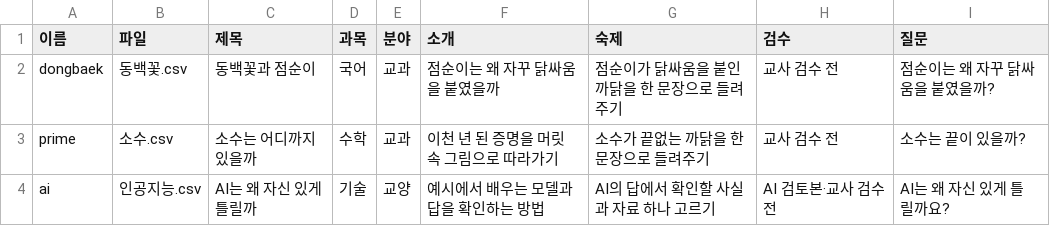
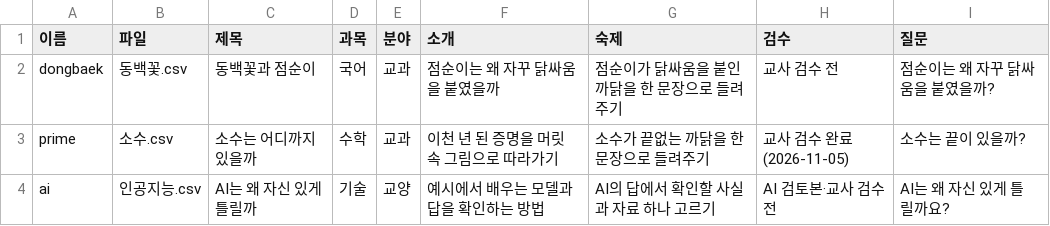
Before and after one commit to cordmin/HYUNDAI, a CSV file: lessons/목록.csv, drawn as a sheet.

```diff
--- a/lessons/목록.csv
+++ b/lessons/목록.csv
@@ -2,3 +2,3 @@
 dongbaek,동백꽃.csv,동백꽃과 점순이,국어,교과,점순이는 왜 자꾸 닭싸움을 붙였을까,점순이가 닭싸움을 붙인 까닭을 한 문장으로 들려주기,교사 검수 전,점순이는 왜 자꾸 닭싸움을 붙였을까?
-prime,소수.csv,소수는 어디까지 있을까,수학,교과,이천 년 된 증명을 머릿속 그림으로 따라가기,소수가 끝없는 까닭을 한 문장으로 들려주기,교사 검수 전,소수는 끝이 있을까?
+prime,소수.csv,소수는 어디까지 있을까,수학,교과,이천 년 된 증명을 머릿속 그림으로 따라가기,소수가 끝없는 까닭을 한 문장으로 들려주기,교사 검수 완료(2026-11-05),소수는 끝이 있을까?
 ai,인공지능.csv,AI는 왜 자신 있게 틀릴까,기술,교양,예시에서 배우는 모델과 답을 확인하는 방법,AI의 답에서 확인할 사실과 자료 하나 고르기,AI 검토본·교사 검수 전,AI는 왜 자신 있게 틀릴까요?
```
Also changed, not shown: 3 other files.
